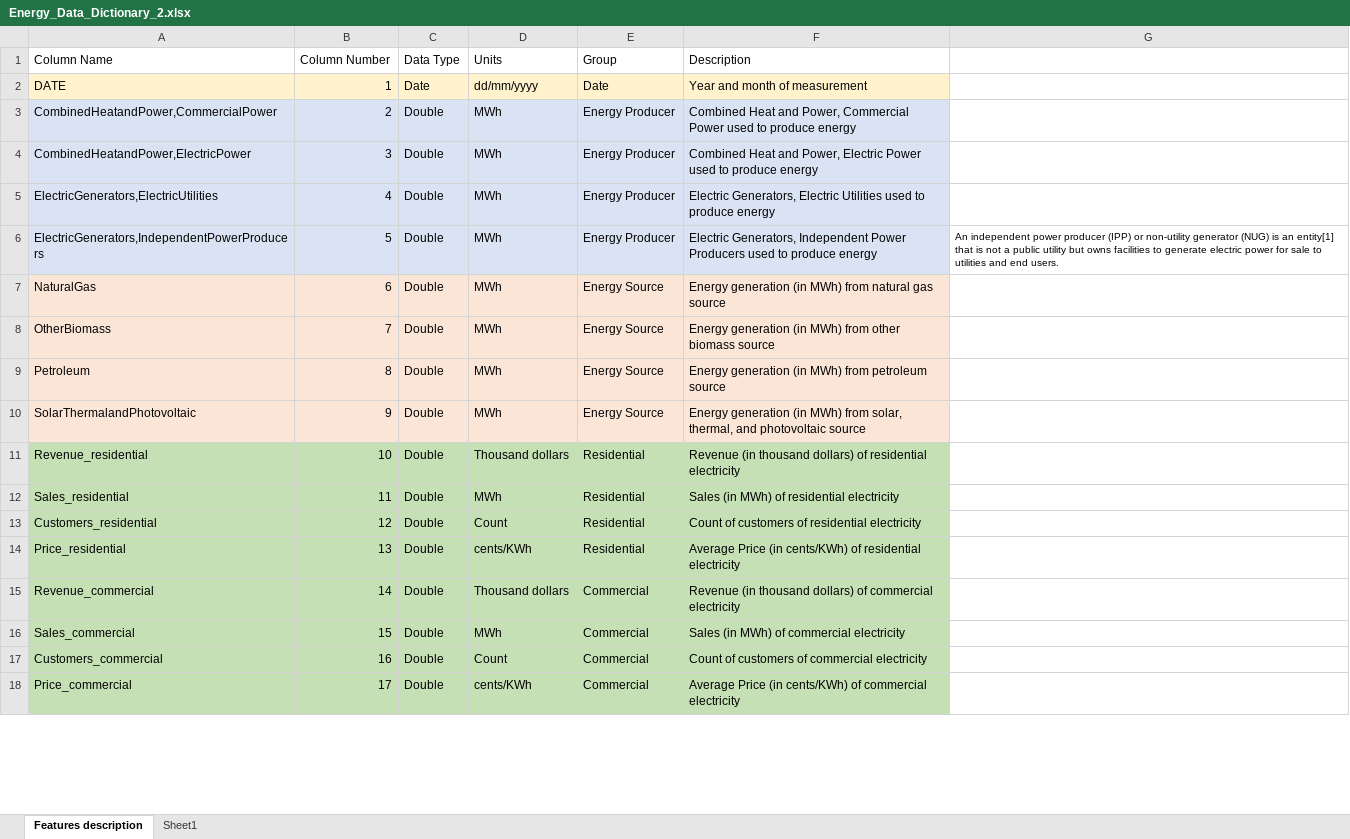
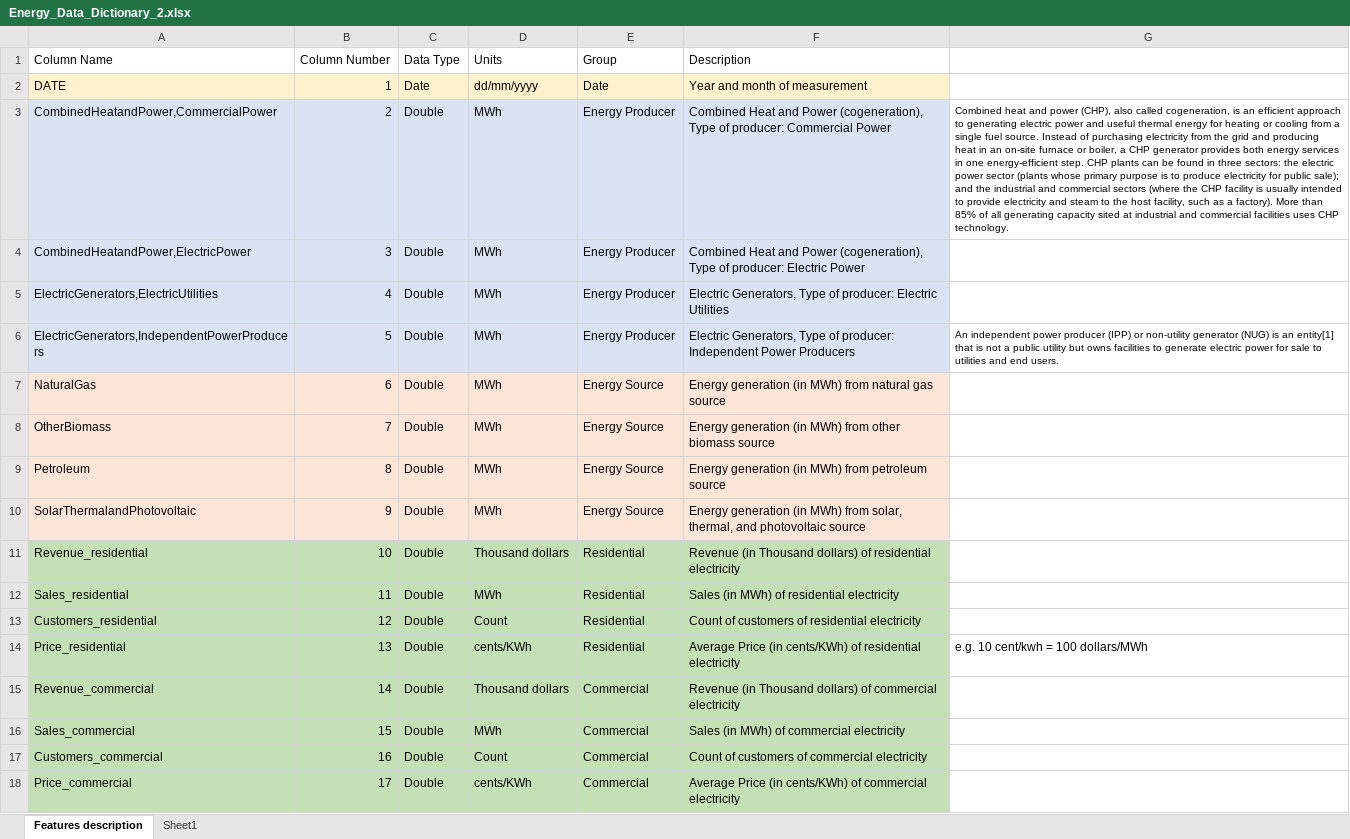
Before and after one commit to sofiapopetrogu/business_data, an Excel workbook: Energy_Data_Dictionary_2.xlsx, sheet Features description, drawn as a sheet; only a part is shown; values as stored, in another font and other column widths than the file's, no borders; the diff covers the shown part only; the diff names each change by its address in the sheet, - before the commit and + after, or states it on an @@ line.

```diff
--- a/Energy_Data_Dictionary_2.xlsx (sheet Features description)
+++ b/Energy_Data_Dictionary_2.xlsx (sheet Features description)
-F3 (Description): …Heat and Power, Commercial Power used to produce energy
+F3 (Description): …Heat and Power (cogeneration), Type of producer: Commercial Power
-G3: (empty)
+G3: Combined heat and power (CHP), also called cogeneration, is an efficient approach to generating electric power and useful thermal energy for heating or cooling from a single fuel source. Instead of purchasing electricity from the grid and producing heat in an on-site furnace or boiler, a CHP generator provides both energy services in one energy-efficient step. CHP plants can be found in three sectors: the electric power sector (plants whose primary purpose is to produce electricity for public sale); and the industrial and commercial sectors (where the CHP facility is usually intended to provide electricity and steam to the host facility, such as a factory). More than 85% of all generating capacity sited at industrial and commercial facilities uses CHP technology.
-F4 (Description): …Heat and Power, Electric Power used to produce energy
+F4 (Description): …Heat and Power (cogeneration), Type of producer: Electric Power
-F5 (Description): Electric Generators, Electric Utilities used to produce energy
+F5 (Description): Electric Generators, Type of producer: Electric Utilities
-F6 (Description): Electric Generators, Independent Power Producers used to produce energy
+F6 (Description): Electric Generators, Type of producer: Independent Power Producers
-F11 (Description): Revenue (in thousand dollars) of…
+F11 (Description): Revenue (in Thousand dollars) of…
-G14: (empty)
+G14: e.g. 10 cent/kwh = 100 dollars/MWh
-F15 (Description): Revenue (in thousand dollars) of…
+F15 (Description): Revenue (in Thousand dollars) of…
```
Also changed, not shown: 4 edited cells elsewhere in this sheet, 1 other file.
